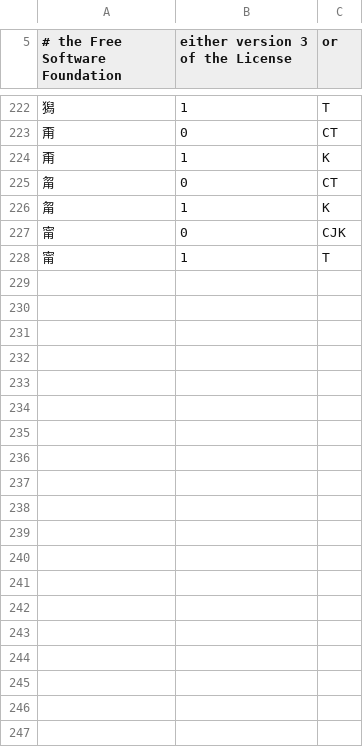
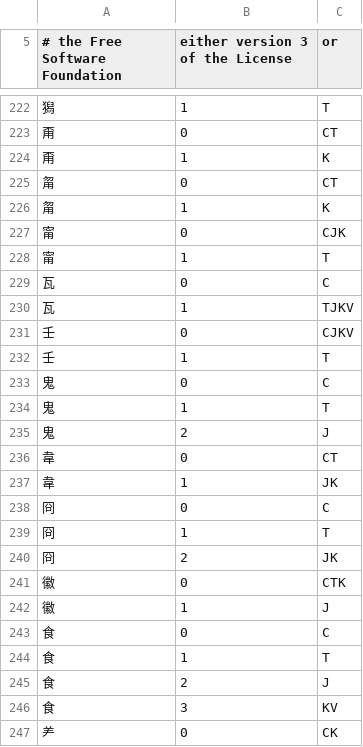
Before and after one commit to batterseapower/cjklib, a CSV file: cjklib/data/localecharacterglyph.csv, drawn as a sheet; only a part is shown, gaps mark what is left out; the diff covers the shown part only; the diff names each change by its address in the sheet, - before the commit and + after, or states it on an @@ line.

```diff
--- a/cjklib/data/localecharacterglyph.csv
+++ b/cjklib/data/localecharacterglyph.csv
+row 229: 瓦 | 0 | C
+row 230: 瓦 | 1 | TJKV
+row 231: 壬 | 0 | CJKV
+row 232: 壬 | 1 | T
+row 233: 鬼 | 0 | C
+row 234: 鬼 | 1 | T
+row 235: 鬼 | 2 | J
+row 236: 韋 | 0 | CT
+row 237: 韋 | 1 | JK
+row 238: 冏 | 0 | C
+row 239: 冏 | 1 | T
+row 240: 冏 | 2 | JK
+row 241: 徽 | 0 | CTK
+row 242: 徽 | 1 | J
+row 243: 食 | 0 | C
+row 244: 食 | 1 | T
+row 245: 食 | 2 | J
+row 246: 食 | 3 | KV
+row 247: ⺶ | 0 | CK
```
Also changed, not shown: 42 added rows and 6 edited cells elsewhere in this file, cjklib/data/characterdecomposition.csv, cjklib/data/strokeorder.csv.
